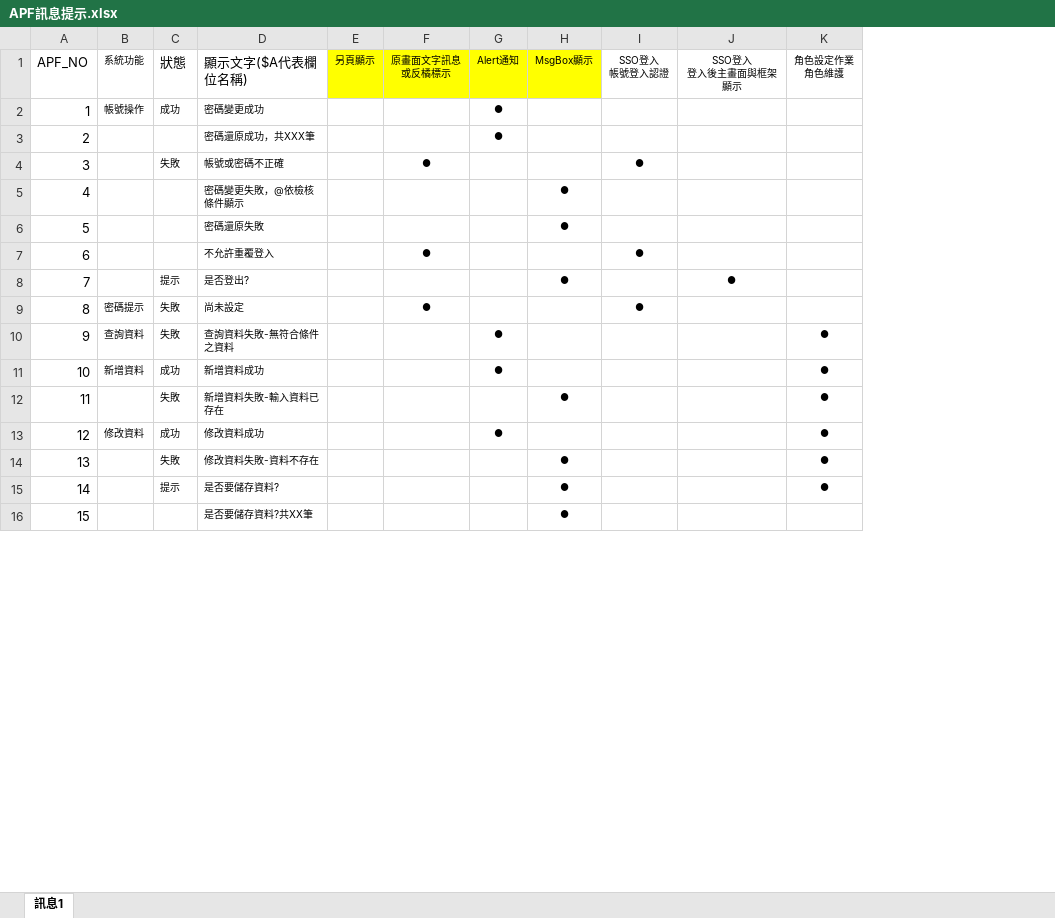
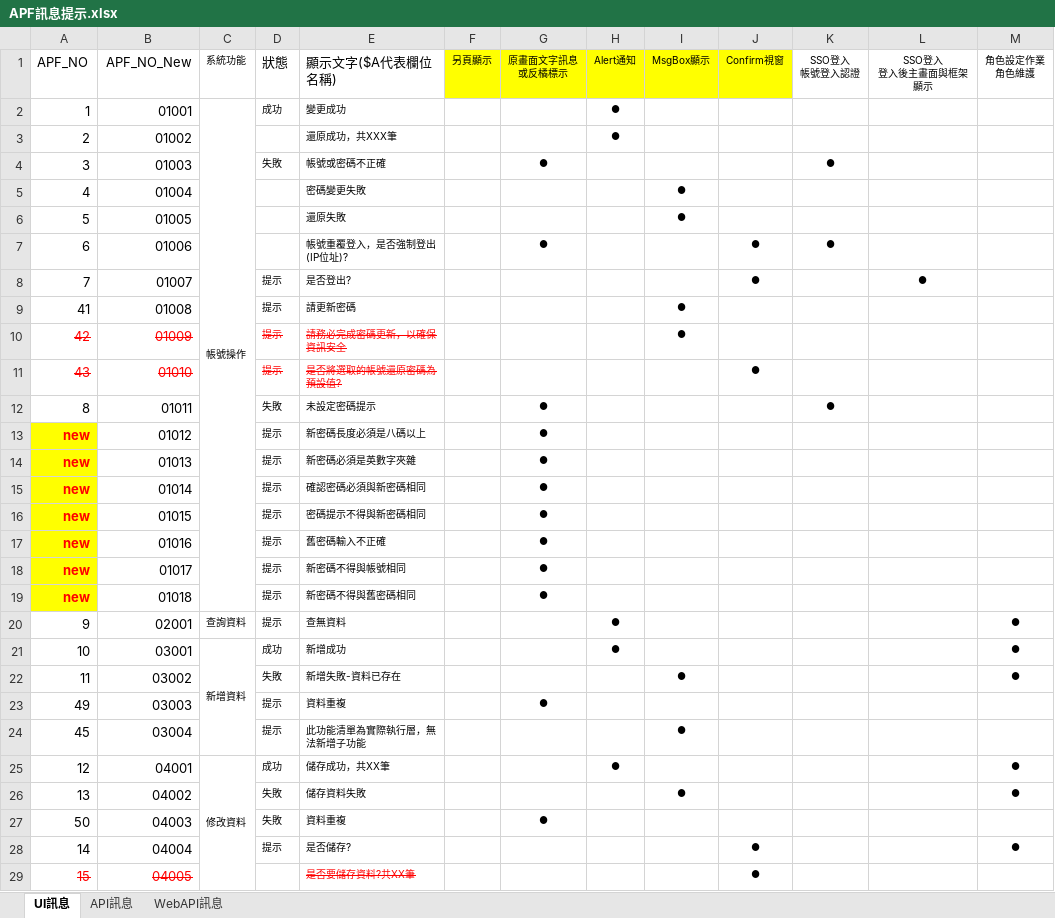
Before and after one commit to OldtreeChen/Suda3g, an Excel workbook: APF/APF訊息提示/APF訊息提示.xlsx, sheet UI訊息, drawn as a sheet; only a part is shown; values as stored, in another font and other column widths than the file's, no borders; removed rows and columns are numbered as before the commit, all else as after; rows hold the shown columns only; the diff covers the shown part only; the diff names each change by its address in the sheet, - before the commit and + after, or states it on an @@ line.

Commit message:
訊息更新

```diff
--- a/APF/APF訊息提示/APF訊息提示.xlsx (sheet UI訊息)
+++ b/APF/APF訊息提示/APF訊息提示.xlsx (sheet UI訊息)
-sheet tab: 訊息1
+sheet tab: UI訊息
+sheet tab: API訊息
+sheet tab: WebAPI訊息
+column B, rows 1-8: APF_NO_New | 01001 | 01002 | 01003 | 01004 | 01005 | 01006 | 01007; row 12: 01011; rows 20-22: 02001 | 03001 | 03002; rows 25-26: 04001 | 04002; rows 28-29: 04004 | 04005
-column D, rows 1-16: 顯示文字($A代表欄位名稱) | 密碼變更成功 | 密碼還原成功，共XXX筆 | 帳號或密碼不正確 | 密碼變更失敗，@依檢核條件顯示 | 密碼還原失敗 | 不允許重覆登入 | 是否登出? | 尚未設定 | 查詢資料失敗-無符合條件之資料 | 新增資料成功 | 新增資料失敗-輸入資料已存在 | 修改資料成功 | 修改資料失敗-資料不存在 | 是否要儲存資料? | 是否要儲存資料?共XX筆
+column E, rows 1-8: 顯示文字($A代表欄位名稱) | 變更成功 | 還原成功，共XXX筆 | 帳號或密碼不正確 | 密碼變更失敗 | 還原失敗 | 帳號重覆登入，是否強制登出(IP位址)? | 是否登出?; row 12: 未設定密碼提示; rows 20-22: 查無資料 | 新增成功 | 新增失敗-資料已存在; rows 25-26: 儲存成功，共XX筆 | 儲存資料失敗; rows 28-29: 是否儲存? | 是否要儲存資料?共XX筆
+column J, rows 1-8: Confirm視窗 |  |  |  |  |  | ● | ●; rows 28-29: ● | ●
+C2:C19 merged
-I8: ●
+I8: (empty)
+row 9: 41 | 01008 |  | 提示 | 請更新密碼 |  |  |  | ●
+row 10: 42 | 01009 |  | 提示 | 請務必完成密碼更新，以確保資訊安全 |  |  |  | ●
+row 11: 43 | 01010 |  | 提示 | 是否將選取的帳號還原密碼為預設值? |  |  |  |  | ●
-C12: 密碼提示
+C12: (empty)
+row 13: new | 01012 |  | 提示 | 新密碼長度必須是八碼以上 |  | ●
+row 14: new | 01013 |  | 提示 | 新密碼必須是英數字夾雜 |  | ●
+row 15: new | 01014 |  | 提示 | 確認密碼必須與新密碼相同 |  | ●
+row 16: new | 01015 |  | 提示 | 密碼提示不得與新密碼相同 |  | ●
+row 17: new | 01016 |  | 提示 | 舊密碼輸入不正確 |  | ●
+row 18: new | 01017 |  | 提示 | 新密碼不得與帳號相同 |  | ●
+row 19: new | 01018 |  | 提示 | 新密碼不得與舊密碼相同 |  | ●
-D20: 失敗
+D20: 提示
+C21:C24 merged
+row 23: 49 | 03003 |  | 提示 | 資料重複 |  | ●
+row 24: 45 | 03004 |  | 提示 | 此功能清單為實際執行層，無法新增子功能 |  |  |  | ●
+C25:C29 merged
+row 27: 50 | 04003 |  | 失敗 | 資料重複 |  | ●
-I28:I29: ●
+I28:I29: (empty)
@@ A29 strikethrough: off → on, text colour: black → #FF0000 @@
```
Also changed, not shown: 6 added rows, 8 removed rows, 8 edited cells, cell formats and merged cells elsewhere in this sheet.
